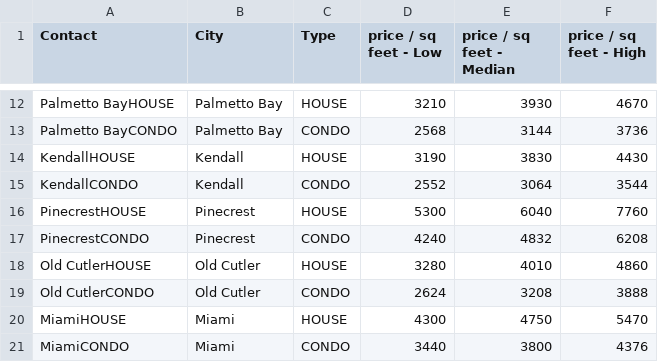
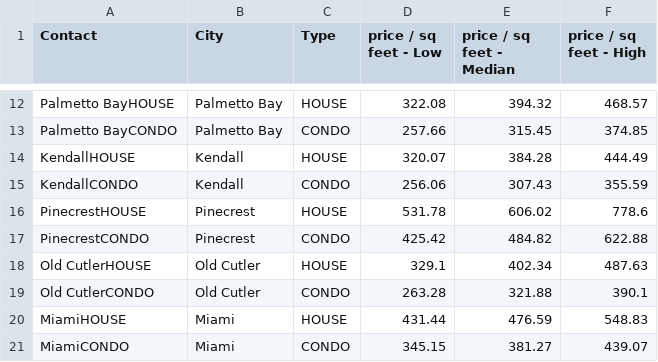
Before and after one commit to Linkurious/dataset-aml, a CSV file: Dataset AML Demo - US_RealEstate_value.csv, drawn as a sheet; only a part is shown, gaps mark what is left out; the diff covers the shown part only; the diff names each change by its address in the sheet, - before the commit and + after, or states it on an @@ line.

```diff
--- a/Dataset AML Demo - US_RealEstate_value.csv
+++ b/Dataset AML Demo - US_RealEstate_value.csv
-D12 (price / sq feet - Low): 3210
+D12 (price / sq feet - Low): 322.08
-E12 (price / sq feet - Median): 3930
+E12 (price / sq feet - Median): 394.32
-F12 (price / sq feet - High): 4670
+F12 (price / sq feet - High): 468.57
-D13 (price / sq feet - Low): 2568
+D13 (price / sq feet - Low): 257.66
-E13 (price / sq feet - Median): 3144
+E13 (price / sq feet - Median): 315.45
-F13 (price / sq feet - High): 3736
+F13 (price / sq feet - High): 374.85
-D14 (price / sq feet - Low): 3190
+D14 (price / sq feet - Low): 320.07
-E14 (price / sq feet - Median): 3830
+E14 (price / sq feet - Median): 384.28
-F14 (price / sq feet - High): 4430
+F14 (price / sq feet - High): 444.49
-D15 (price / sq feet - Low): 2552
+D15 (price / sq feet - Low): 256.06
-E15 (price / sq feet - Median): 3064
+E15 (price / sq feet - Median): 307.43
-F15 (price / sq feet - High): 3544
+F15 (price / sq feet - High): 355.59
-D16 (price / sq feet - Low): 5300
+D16 (price / sq feet - Low): 531.78
-E16 (price / sq feet - Median): 6040
+E16 (price / sq feet - Median): 606.02
-F16 (price / sq feet - High): 7760
+F16 (price / sq feet - High): 778.6
-D17 (price / sq feet - Low): 4240
+D17 (price / sq feet - Low): 425.42
-E17 (price / sq feet - Median): 4832
+E17 (price / sq feet - Median): 484.82
-F17 (price / sq feet - High): 6208
+F17 (price / sq feet - High): 622.88
-D18 (price / sq feet - Low): 3280
+D18 (price / sq feet - Low): 329.1
-E18 (price / sq feet - Median): 4010
+E18 (price / sq feet - Median): 402.34
-F18 (price / sq feet - High): 4860
+F18 (price / sq feet - High): 487.63
-D19 (price / sq feet - Low): 2624
+D19 (price / sq feet - Low): 263.28
-E19 (price / sq feet - Median): 3208
+E19 (price / sq feet - Median): 321.88
-F19 (price / sq feet - High): 3888
+F19 (price / sq feet - High): 390.1
-D20 (price / sq feet - Low): 4300
+D20 (price / sq feet - Low): 431.44
-E20 (price / sq feet - Median): 4750
+E20 (price / sq feet - Median): 476.59
-F20 (price / sq feet - High): 5470
+F20 (price / sq feet - High): 548.83
-D21 (price / sq feet - Low): 3440
+D21 (price / sq feet - Low): 345.15
-E21 (price / sq feet - Median): 3800
+E21 (price / sq feet - Median): 381.27
-F21 (price / sq feet - High): 4376
+F21 (price / sq feet - High): 439.07
```
Also changed, not shown: 96 edited cells elsewhere in this file, Dataset AML Demo - MortgageLoans_Company.csv, Dataset AML Demo - MortgageLoans_Person.csv, 1 other file.
